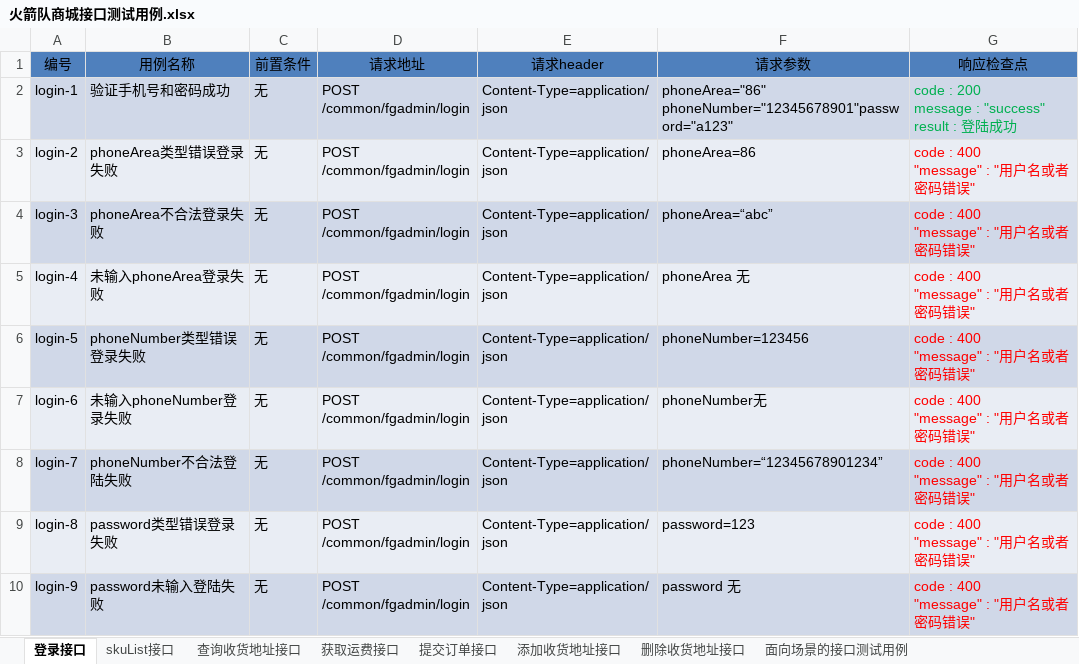
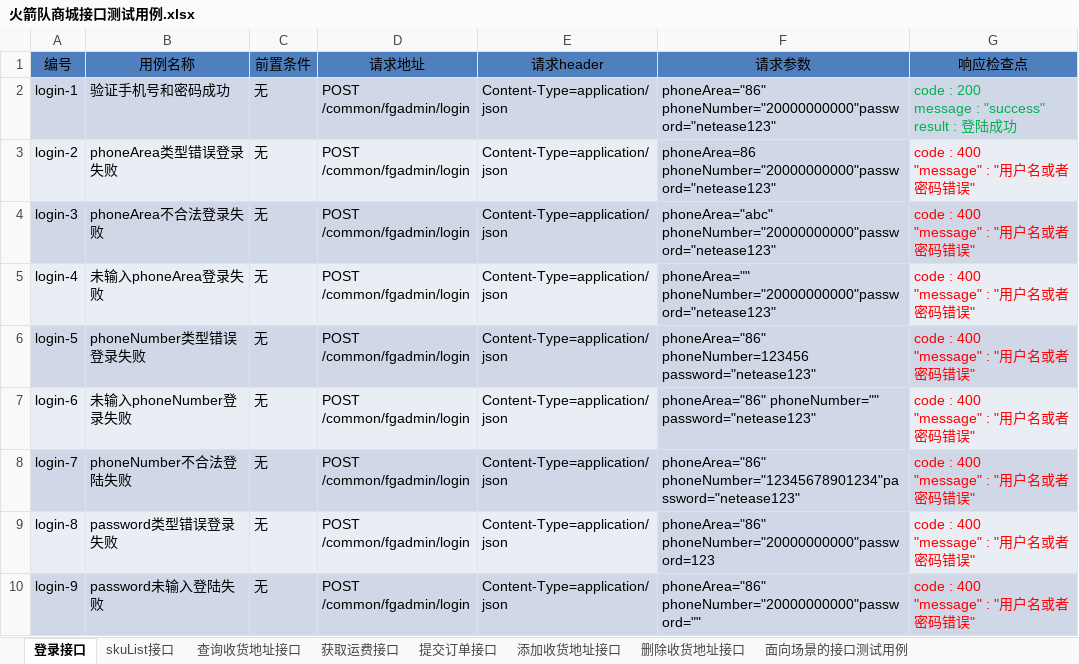
Before and after one commit to liuhaidi/huojiandui-test-shixun, an Excel workbook: 火箭队商城接口测试用例.xlsx, sheet 登录接口, drawn as a sheet; values as stored, in another font and other column widths than the file's, no borders; ↵ is a line break in a cell; the diff names each change by its address in the sheet, - before the commit and + after, or states it on an @@ line.

```diff
--- a/火箭队商城接口测试用例.xlsx (sheet 登录接口)
+++ b/火箭队商城接口测试用例.xlsx (sheet 登录接口)
-F2 (请求参数): phoneArea="86" phoneNumber="12345678901"password="a123"
+F2 (请求参数): phoneArea="86" phoneNumber="20000000000"password="netease123"
-F3 (请求参数): phoneArea=86
+F3 (请求参数): phoneArea=86 phoneNumber="20000000000"password="netease123"
-F3 fill: #E9EDF4
+F3 fill: #D0D8E8
-F4 (请求参数): phoneArea=“abc”
+F4 (请求参数): phoneArea="abc" phoneNumber="20000000000"password="netease123"
-F5 (请求参数): phoneArea 无
+F5 (请求参数): phoneArea="" phoneNumber="20000000000"password="netease123"
-F5 fill: #E9EDF4
+F5 fill: #D0D8E8
-F6 (请求参数): phoneNumber=123456
+F6 (请求参数): phoneArea="86" phoneNumber=123456 ↵ password="netease123"
-F7 (请求参数): phoneNumber无
+F7 (请求参数): phoneArea="86" phoneNumber="" ↵ password="netease123"
-F7 fill: #E9EDF4
+F7 fill: #D0D8E8
-F8 (请求参数): phoneNumber=“12345678901234”
+F8 (请求参数): phoneArea="86" phoneNumber="12345678901234"password="netease123"
-F9 (请求参数): password=123
+F9 (请求参数): phoneArea="86" phoneNumber="20000000000"password=123
-F9 fill: #E9EDF4
+F9 fill: #D0D8E8
-F10 (请求参数): password 无
+F10 (请求参数): phoneArea="86" phoneNumber="20000000000"password=""
```
Also changed, not shown: sheet 查询收货地址接口, sheet 提交订单接口, sheet 添加收货地址接口, sheet 删除收货地址接口.
